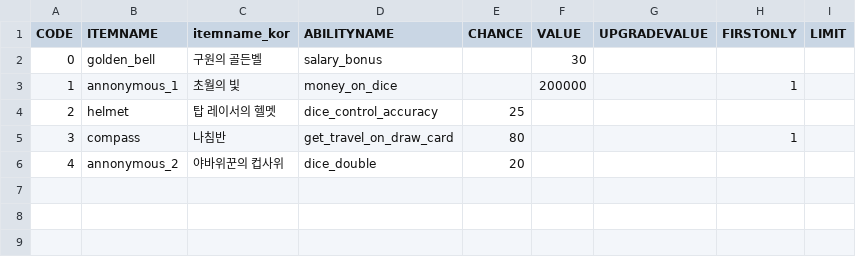
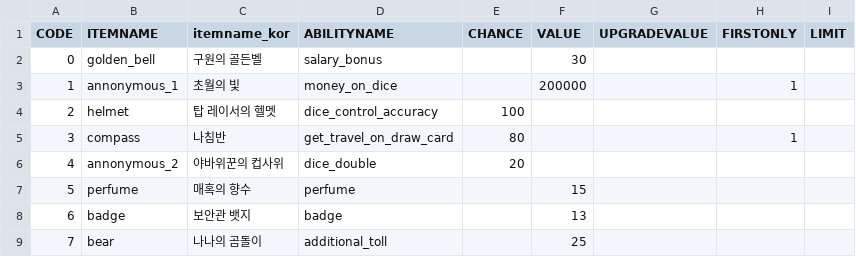
Before and after one commit to jkvin114/snakes-and-ladders-RPG, a CSV file: src/Marble/items.csv, drawn as a sheet.

Commit message:
marble update 220731 added ability, money animation

```diff
--- a/src/Marble/items.csv
+++ b/src/Marble/items.csv
@@ -3,4 +3,7 @@ CODE,ITEMNAME,itemname_kor,ABILITYNAME,CHANCE,VALUE,UPGRADEVALUE,FIRSTONLY,LIMIT
 1,annonymous_1,초월의 빛,money_on_dice,,200000,,1,
-2,helmet,탑 레이서의 헬멧,dice_control_accuracy,25,,,,
+2,helmet,탑 레이서의 헬멧,dice_control_accuracy,100,,,,
 3,compass,나침반,get_travel_on_draw_card,80,,,1,
 4,annonymous_2,야바위꾼의 컵사위,dice_double,20,,,,
+5,perfume,매혹의 향수,perfume,,15,,,
+6,badge,보안관 뱃지,badge,,13,,,
+7,bear,나나의 곰돌이,additional_toll,,25,,,
```
Also changed, not shown: 16 other files.
